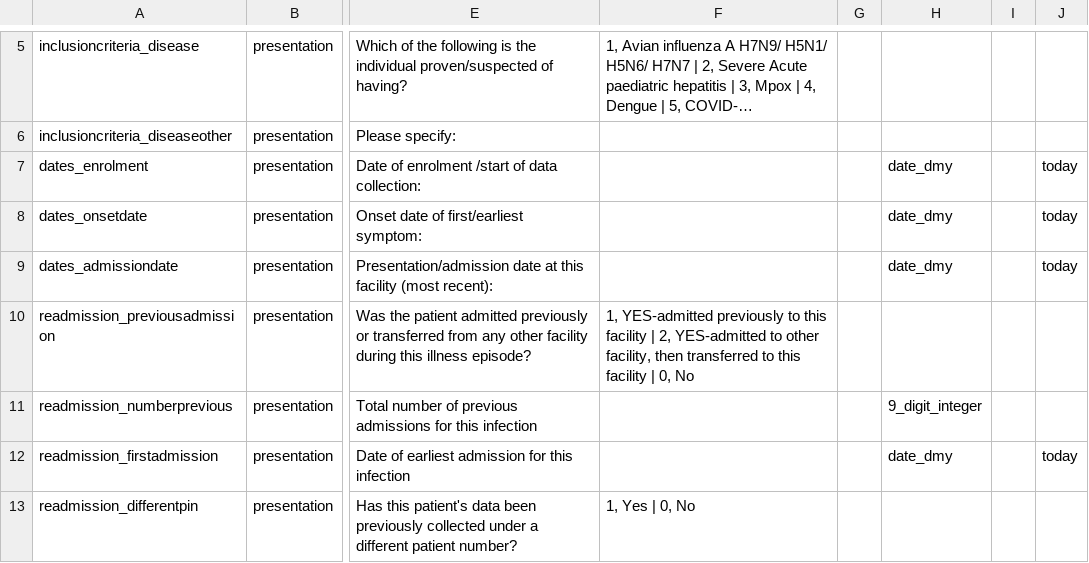
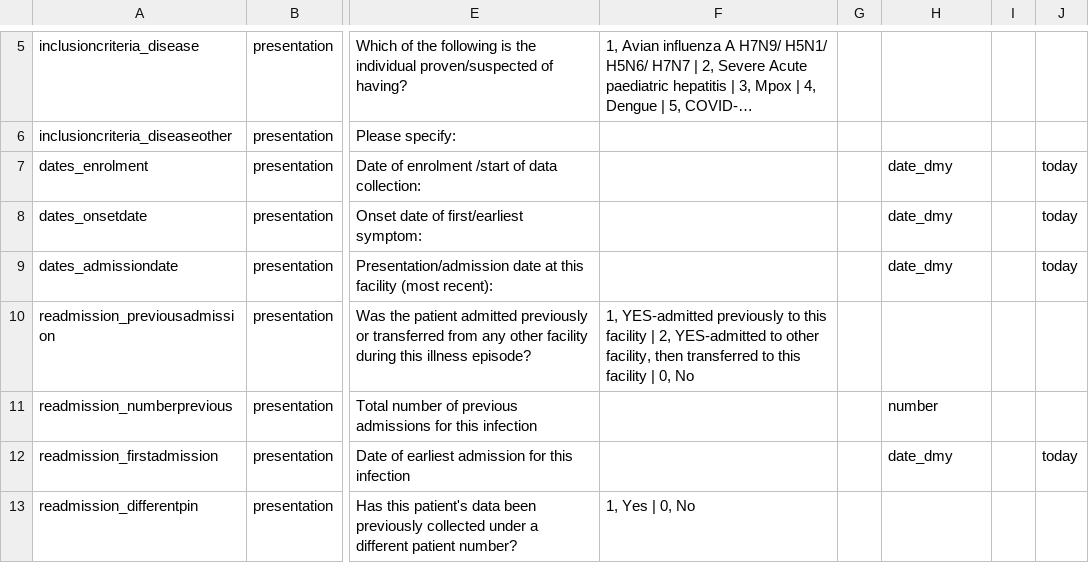
Before and after one commit to EstebanGarciaG/ISARIC_CORE_CRF_test, a CSV file: ICC 1/ICC 1.0.0/Data_dictionary.csv, drawn as a sheet; only a part is shown, gaps mark what is left out; long unchanged cells end in …; the diff names each change by its address in the sheet, - before the commit and + after, or states it on an @@ line.

Commit message:
Update Data_dictionary.csv

```diff
--- a/ICC 1/ICC 1.0.0/Data_dictionary.csv
+++ b/ICC 1/ICC 1.0.0/Data_dictionary.csv
-H11: 9_digit_integer
+H11: number
```
